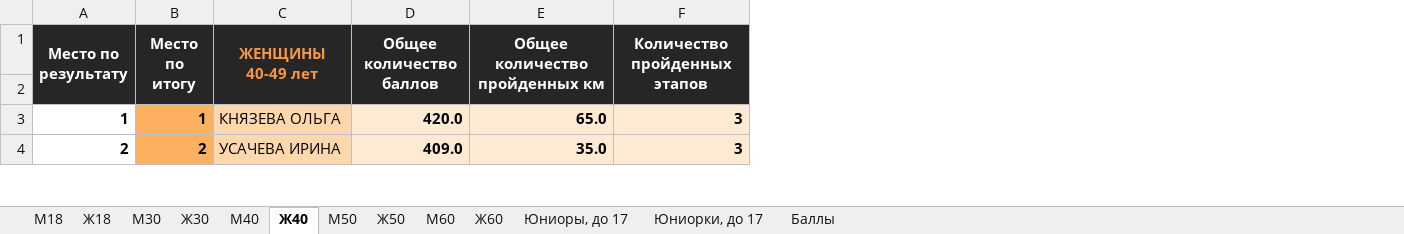
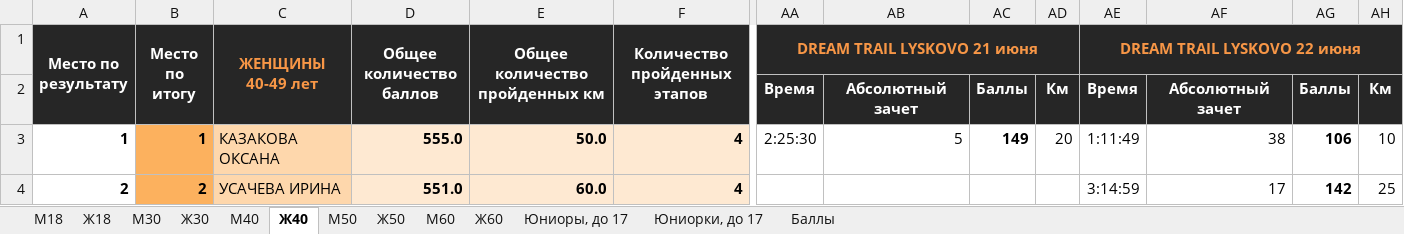
Before and after one commit to o-52/trail, an Excel workbook: cup/2025/Rezultaty_kubka_2025_trail.xlsx, sheet Ж40, drawn as a sheet; only a part is shown, gaps mark what is left out; values as stored, in another font and other column widths than the file's, no borders; the diff covers the shown part only; the diff names each change by its address in the sheet, - before the commit and + after, or states it on an @@ line.

Commit message:
2025.06.21-22_Dream Trail Lyskovo

```diff
--- a/cup/2025/Rezultaty_kubka_2025_trail.xlsx (sheet Ж40)
+++ b/cup/2025/Rezultaty_kubka_2025_trail.xlsx (sheet Ж40)
+column AA (DREAM TRAIL LYSKOVO 21 июня), rows 2-3: Время | 2:25:30
+column AB, rows 2-3: Абсолютный зачет | 5
+column AC, rows 2-3: Баллы | 149
+column AD, rows 2-3: Км | 20
+column AE (DREAM TRAIL LYSKOVO 22 июня), rows 2-4: Время | 1:11:49 | 3:14:59
+column AF, rows 2-4: Абсолютный зачет | 38 | 17
+column AG, rows 2-4: Баллы | 106 | 142
+column AH, rows 2-4: Км | 10 | 25
-C3 (ЖЕНЩИНЫ 40-49 лет): КНЯЗЕВА ОЛЬГА
+C3 (ЖЕНЩИНЫ 40-49 лет): КАЗАКОВА ОКСАНА
-D3 (Общее количество баллов): 420.0
+D3 (Общее количество баллов): 555.0
-E3 (Общее количество пройденных км): 65.0
+E3 (Общее количество пройденных км): 50.0
-F3:F4 (Количество пройденных этапов): 3
+F3:F4 (Количество пройденных этапов): 4
-D4 (Общее количество баллов): 409.0
+D4 (Общее количество баллов): 551.0
-E4 (Общее количество пройденных км): 35.0
+E4 (Общее количество пройденных км): 60.0
```
Also changed, not shown: 58 added rows and 1252 edited cells elsewhere in this sheet, sheet М30, sheet Ж30, sheet М40, sheet М18, sheet Ж18, sheet М50, 5 more sheets, 15 other files.
